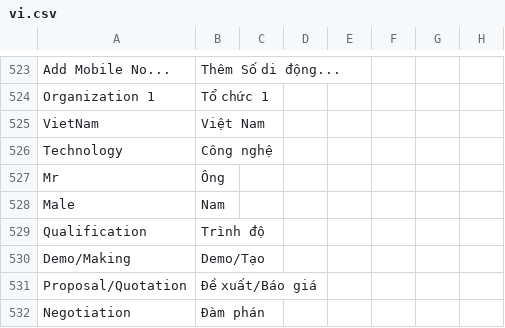
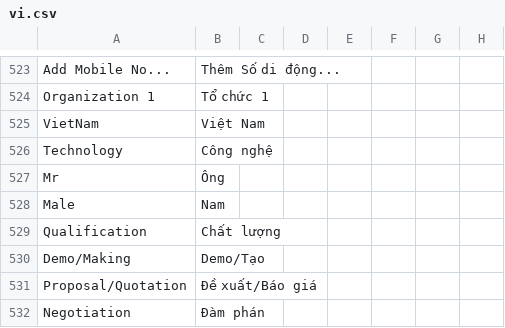
Before and after one commit to MOBIWORK/MBW_MarketPlace_CRM, a CSV file: crm/translations/vi.csv, drawn as a sheet; only a part is shown, gaps mark what is left out.

```diff
--- a/crm/translations/vi.csv
+++ b/crm/translations/vi.csv
@@ -528,3 +528,3 @@ Mr,Ông
 Male,Nam
-Qualification,Trình độ
+Qualification,Chất lượng
 Demo/Making,Demo/Tạo
```
Also changed, not shown: 1 other file.
